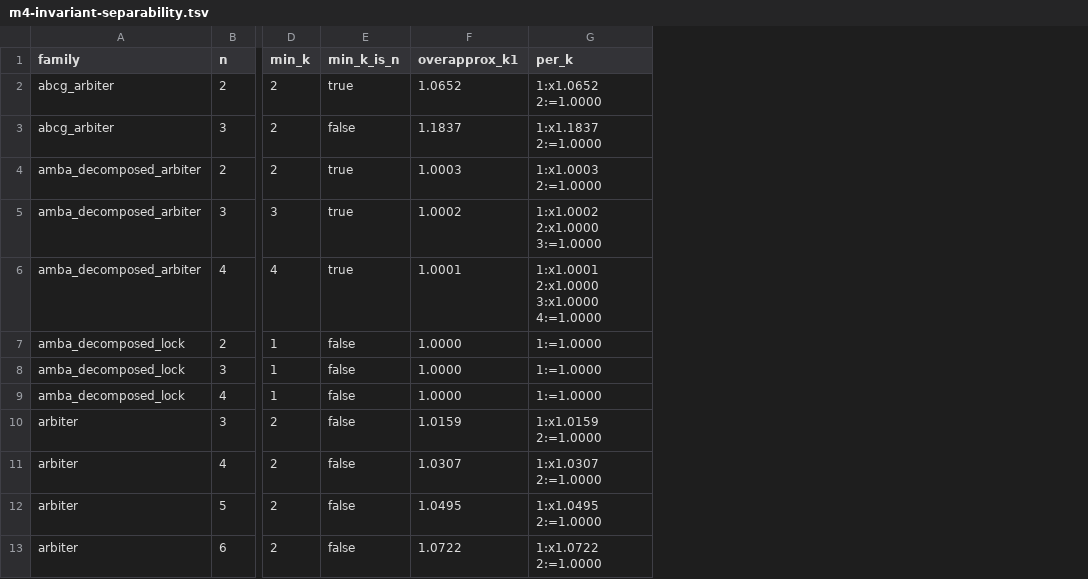
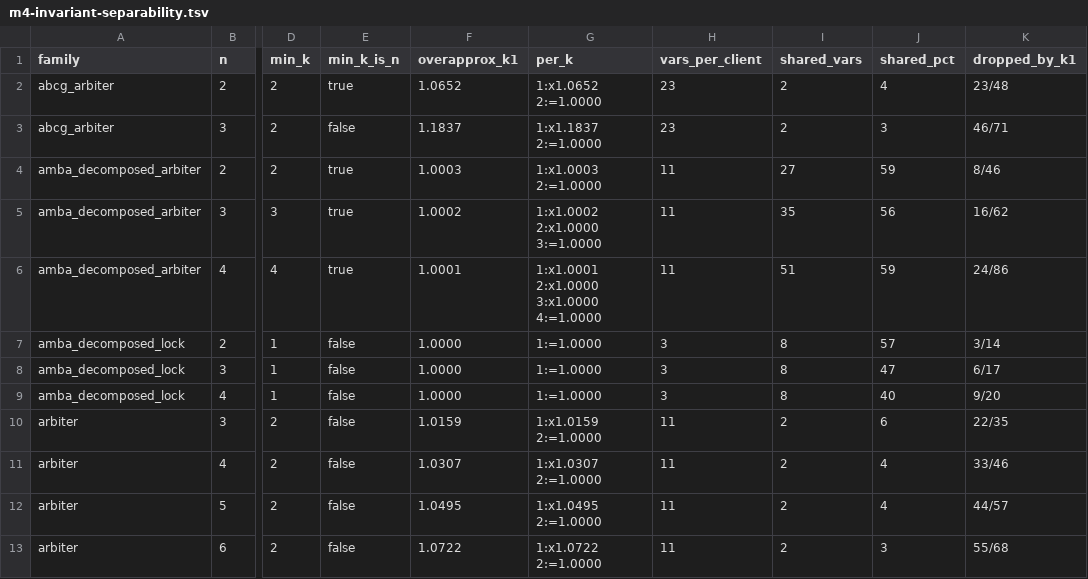
Before and after one commit to gaperez64/acacia-bonsai, a TSV file: benchmarking/param-lift-20260922/m4-invariant-separability.tsv, drawn as a sheet; only a part is shown, gaps mark what is left out; the diff names each change by its address in the sheet, - before the commit and + after, or states it on an @@ line.

```diff
--- a/benchmarking/param-lift-20260922/m4-invariant-separability.tsv
+++ b/benchmarking/param-lift-20260922/m4-invariant-separability.tsv
+column H (vars_per_client), rows 2-13: 23 | 23 | 11 | 11 | 11 | 3 | 3 | 3 | 11 | 11 | 11 | 11
+column I (shared_vars), rows 2-13: 2 | 2 | 27 | 35 | 51 | 8 | 8 | 8 | 2 | 2 | 2 | 2
+column J (shared_pct), rows 2-13: 4 | 3 | 59 | 56 | 59 | 57 | 47 | 40 | 6 | 4 | 4 | 3
+column K (dropped_by_k1), rows 2-13: 23/48 | 46/71 | 8/46 | 16/62 | 24/86 | 3/14 | 6/17 | 9/20 | 22/35 | 33/46 | 44/57 | 55/68
```
Also changed, not shown: 2 other files.
